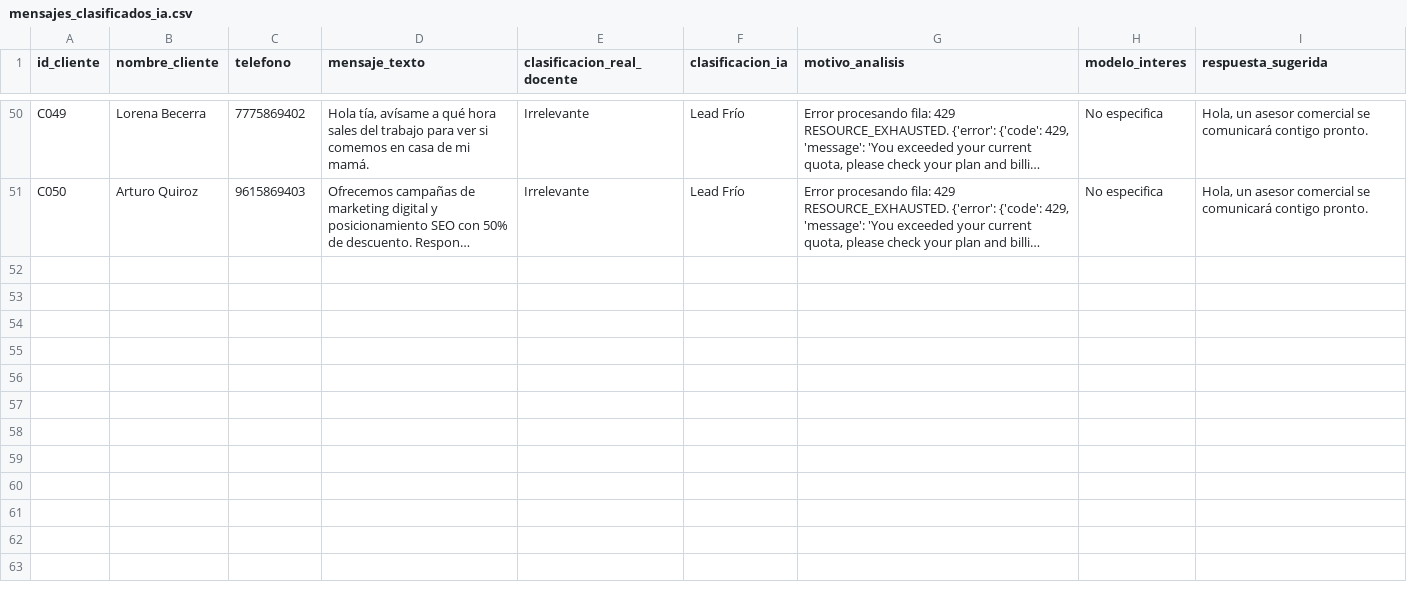
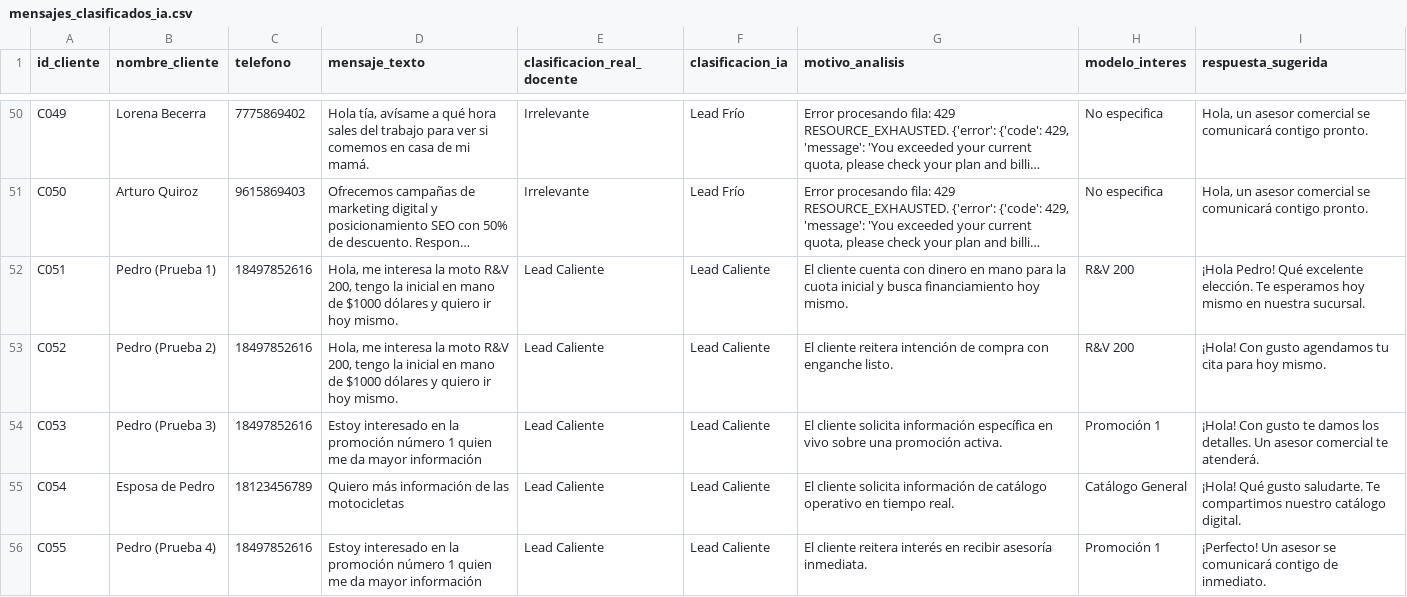
Before and after one commit to PedroNunezMartinez/ProyectoModuloIA, a CSV file: rv_motor_crm/mensajes_clasificados_ia.csv, drawn as a sheet; only a part is shown, gaps mark what is left out; long unchanged cells end in …; the diff names each change by its address in the sheet, - before the commit and + after, or states it on an @@ line.

Commit message:
Add new leads and update existing entries

```diff
--- a/rv_motor_crm/mensajes_clasificados_ia.csv
+++ b/rv_motor_crm/mensajes_clasificados_ia.csv
+row 52: C051 | Pedro (Prueba 1) | 18497852616 | Hola, me interesa la moto R&V 200, tengo la inicial en mano de $1000 dólares y quiero ir hoy mismo. | Lead Caliente | Lead Caliente | El cliente cuenta con dinero en mano para la cuota inicial y busca financiamiento hoy mismo. | R&V 200 | ¡Hola Pedro! Qué excelente elección. Te esperamos hoy mismo en nuestra sucursal.
+row 53: C052 | Pedro (Prueba 2) | 18497852616 | Hola, me interesa la moto R&V 200, tengo la inicial en mano de $1000 dólares y quiero ir hoy mismo. | Lead Caliente | Lead Caliente | El cliente reitera intención de compra con enganche listo. | R&V 200 | ¡Hola! Con gusto agendamos tu cita para hoy mismo.
+row 54: C053 | Pedro (Prueba 3) | 18497852616 | Estoy interesado en la promoción número 1 quien me da mayor información | Lead Caliente | Lead Caliente | El cliente solicita información específica en vivo sobre una promoción activa. | Promoción 1 | ¡Hola! Con gusto te damos los detalles. Un asesor comercial te atenderá.
+row 55: C054 | Esposa de Pedro | 18123456789 | Quiero más información de las motocicletas | Lead Caliente | Lead Caliente | El cliente solicita información de catálogo operativo en tiempo real. | Catálogo General | ¡Hola! Qué gusto saludarte. Te compartimos nuestro catálogo digital.
+row 56: C055 | Pedro (Prueba 4) | 18497852616 | Estoy interesado en la promoción número 1 quien me da mayor información | Lead Caliente | Lead Caliente | El cliente reitera interés en recibir asesoría inmediata. | Promoción 1 | ¡Perfecto! Un asesor se comunicará contigo de inmediato.
```
